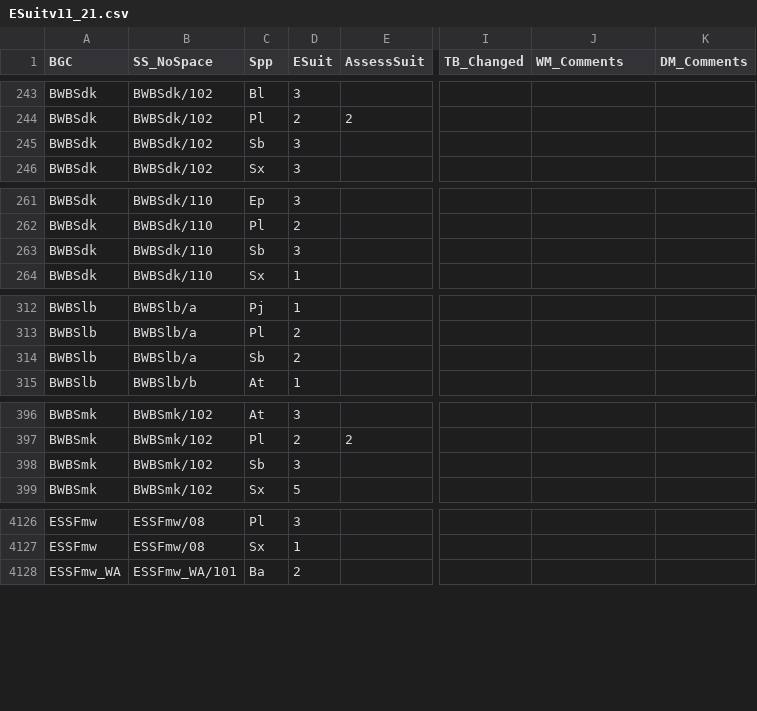
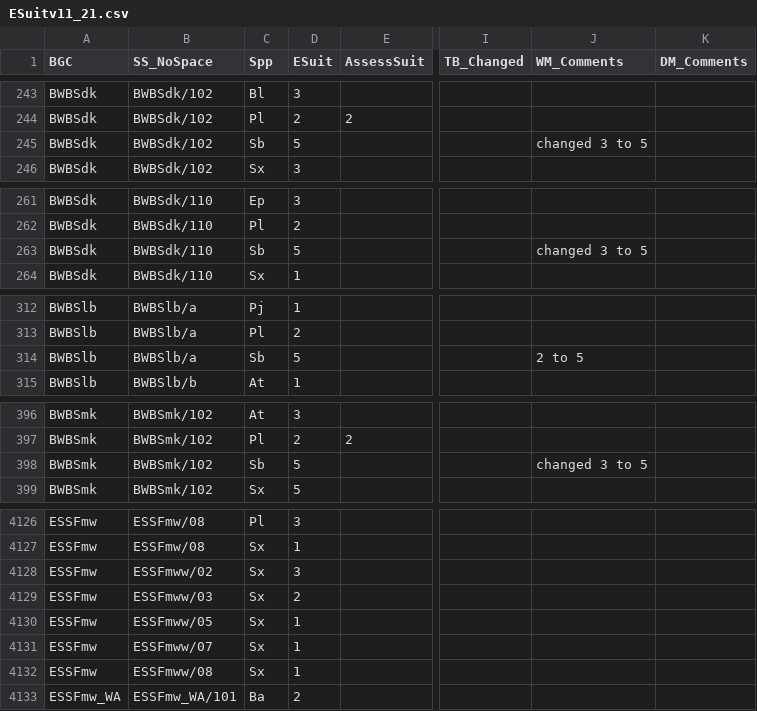
Before and after one commit to whmacken/2019_CCISS, a CSV file: lookup/ESuitv11_21.csv, drawn as a sheet; only a part is shown, gaps mark what is left out; the diff covers the shown part only; the diff names each change by its address in the sheet, - before the commit and + after, or states it on an @@ line.

Commit message:
new ESuit lookup

```diff
--- a/lookup/ESuitv11_21.csv
+++ b/lookup/ESuitv11_21.csv
-D245 (ESuit): 3
+D245 (ESuit): 5
-J245 (WM_Comments): (empty)
+J245 (WM_Comments): changed 3 to 5
-D263 (ESuit): 3
+D263 (ESuit): 5
-J263 (WM_Comments): (empty)
+J263 (WM_Comments): changed 3 to 5
-D314 (ESuit): 2
+D314 (ESuit): 5
-J314 (WM_Comments): (empty)
+J314 (WM_Comments): 2 to 5
-D398 (ESuit): 3
+D398 (ESuit): 5
-J398 (WM_Comments): (empty)
+J398 (WM_Comments): changed 3 to 5
@@ row 4296 moved to row 4128: ESSFmw @@
@@ row 4301 moved to row 4129: ESSFmw @@
@@ row 4313 moved to row 4130: ESSFmw @@
@@ row 4324 moved to row 4131: ESSFmw @@
@@ row 4329 moved to row 4132: ESSFmw @@
```
Also changed, not shown: 4 moved rows and 8 edited cells elsewhere in this file.
